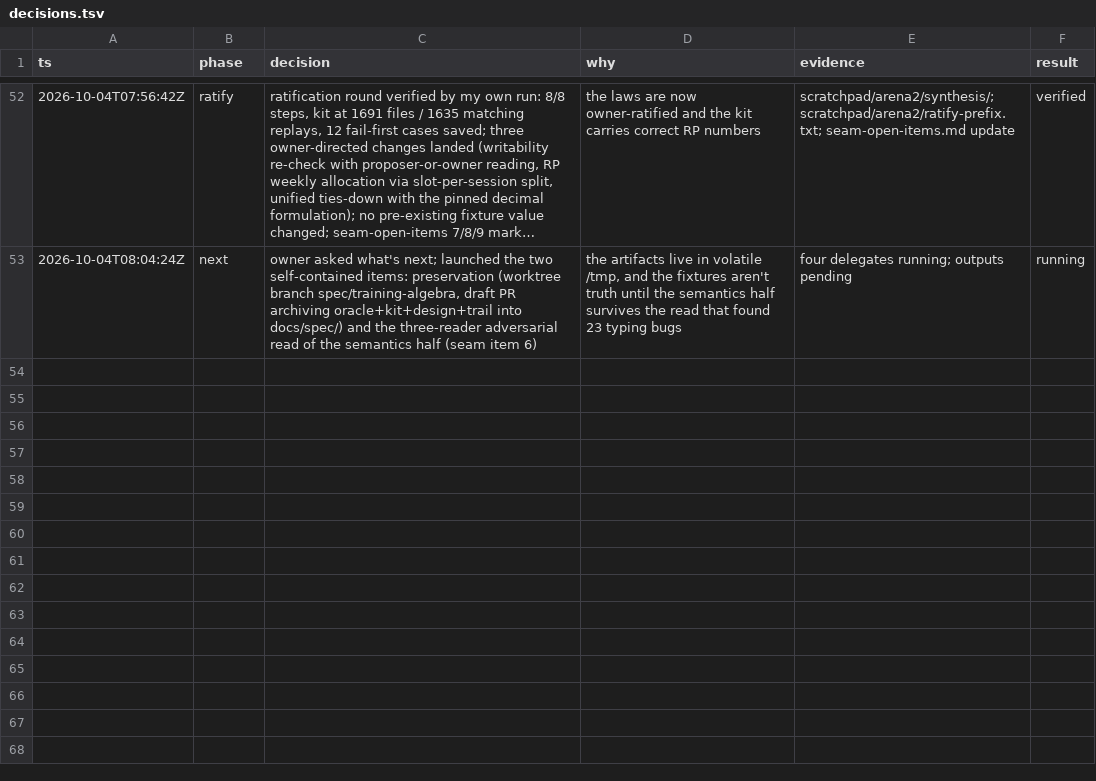
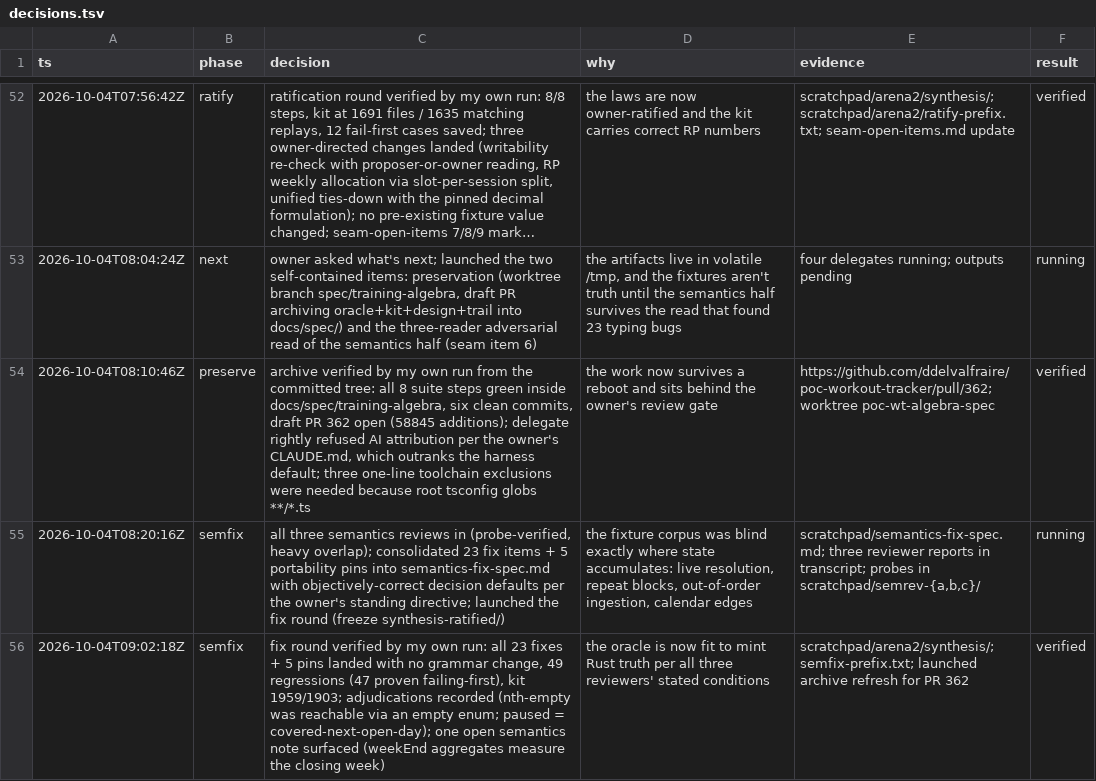
Before and after one commit to ddelvalfraire/poc-workout-tracker, a TSV file: docs/spec/training-algebra/trail/decisions.tsv, drawn as a sheet; only a part is shown, gaps mark what is left out; long unchanged cells end in …; the diff names each change by its address in the sheet, - before the commit and + after, or states it on an @@ line.

Commit message:
docs(spec): record the semantics round in the trail and README
semfix-prefix.txt is the fail-first evidence: the regression suite run
against the pre-round oracle. The README counts now match what verify.sh
prints, and the round is named so readers know the archive is past
ratification.

```diff
--- a/docs/spec/training-algebra/trail/decisions.tsv
+++ b/docs/spec/training-algebra/trail/decisions.tsv
+row 54: 2026-10-04T08:10:46Z | preserve | archive verified by my own run from the committed tree: all 8 suite steps green inside docs/spec/training-algebra, six clean commits, draft PR 362 open (58845 additions); delegate rightly refused AI attribution per the owner's CLAUDE.md, which outranks the harness default; three one-line toolchain exclusions were needed because root tsconfig globs **/*.ts | the work now survives a reboot and sits behind the owner's review gate | https://github.com/ddelvalfraire/poc-workout-tracker/pull/362; worktree poc-wt-algebra-spec | verified
+row 55: 2026-10-04T08:20:16Z | semfix | all three semantics reviews in (probe-verified, heavy overlap); consolidated 23 fix items + 5 portability pins into semantics-fix-spec.md with objectively-correct decision defaults per the owner's standing directive; launched the fix round (freeze synthesis-ratified/) | the fixture corpus was blind exactly where state accumulates: live resolution, repeat blocks, out-of-order ingestion, calendar edges | scratchpad/semantics-fix-spec.md; three reviewer reports in transcript; probes in scratchpad/semrev-{a,b,c}/ | running
+row 56: 2026-10-04T09:02:18Z | semfix | fix round verified by my own run: all 23 fixes + 5 pins landed with no grammar change, 49 regressions (47 proven failing-first), kit 1959/1903; adjudications recorded (nth-empty was reachable via an empty enum; paused = covered-next-open-day); one open semantics note surfaced (weekEnd aggregates measure the closing week) | the oracle is now fit to mint Rust truth per all three reviewers' stated conditions | scratchpad/arena2/synthesis/; semfix-prefix.txt; launched archive refresh for PR 362 | verified
```
Also changed, not shown: 2 other files.
